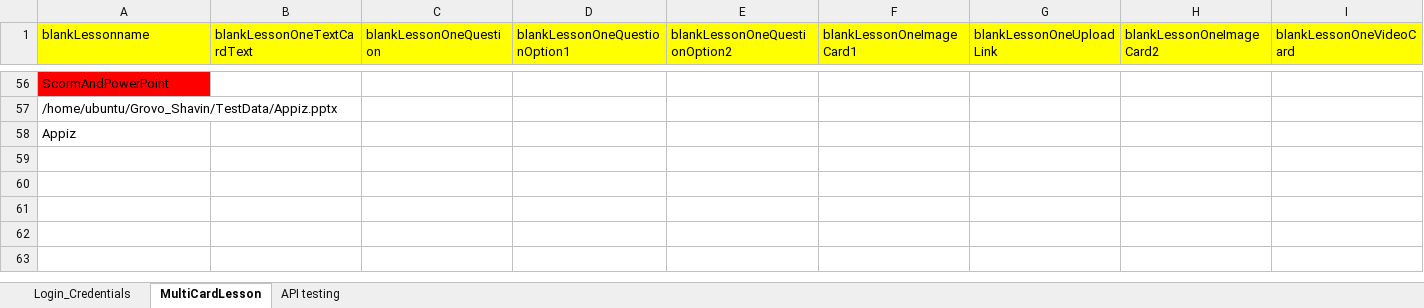
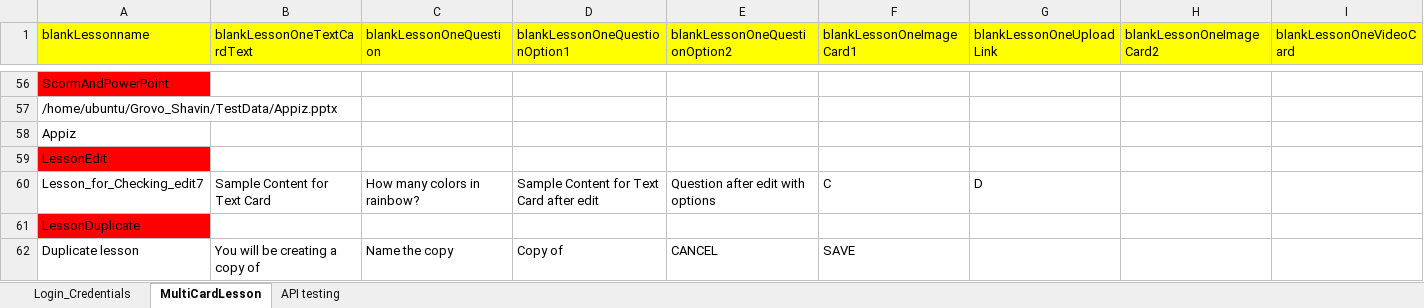
Before and after one commit to shavinlal/Grovo_Shavin, an Excel workbook: TestData.xlsx, sheet MultiCardLesson, drawn as a sheet; only a part is shown, gaps mark what is left out; values as stored, in another font and other column widths than the file's, no borders; rows hold the shown columns only; the diff names each change by its address in the sheet, - before the commit and + after, or states it on an @@ line.

Commit message:
Add files via upload

```diff
--- a/TestData.xlsx (sheet MultiCardLesson)
+++ b/TestData.xlsx (sheet MultiCardLesson)
+row 59: LessonEdit
+row 60: Lesson_for_Checking_edit7 | Sample Content for Text Card | How many colors in rainbow? | Sample Content for Text Card after edit | Question after edit with options | C | D
+row 61: LessonDuplicate
+row 62: Duplicate lesson | You will be creating a copy of | Name the copy | Copy of | CANCEL | SAVE
```
